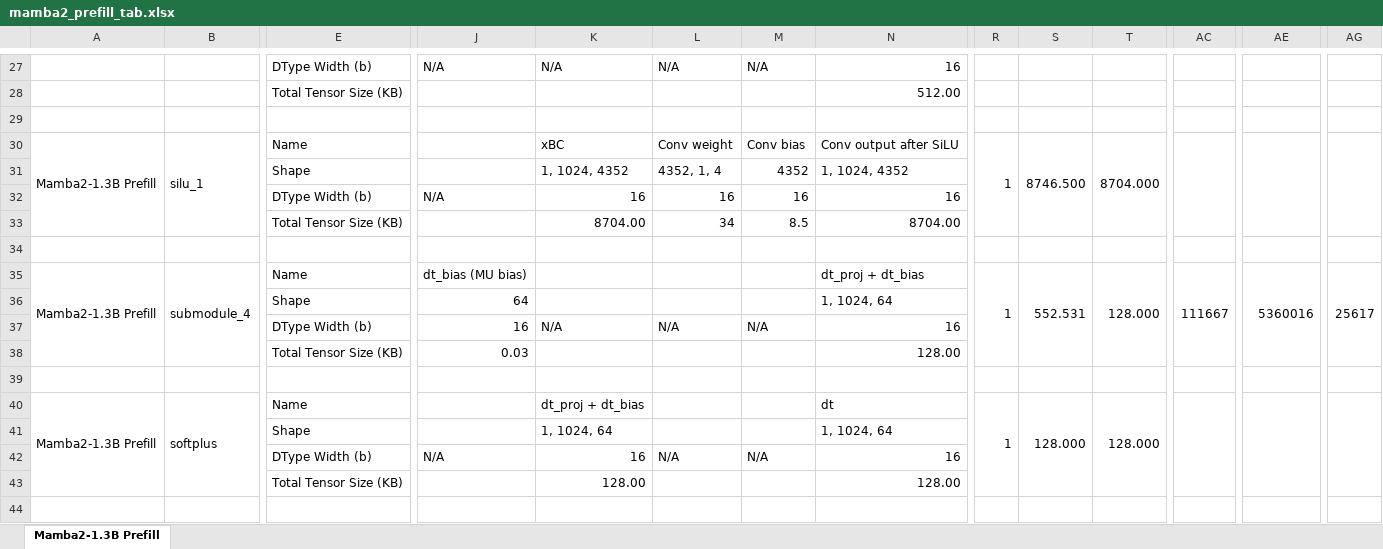
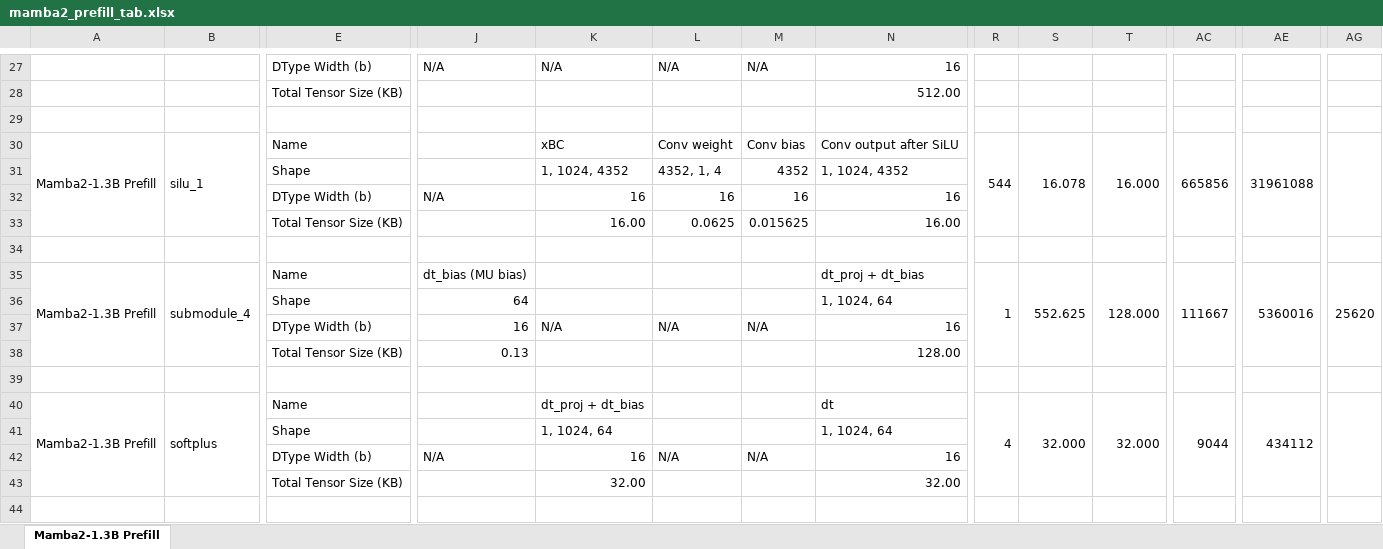
Before and after one commit to StanfordAHA/voyager, an Excel workbook: mamba2_prefill_tab.xlsx, sheet Mamba2-1.3B Prefill, drawn as a sheet; only a part is shown, gaps mark what is left out; values as stored, in another font and other column widths than the file's, no cell formats; removed rows and columns are numbered as before the commit, all else as after; rows hold the shown columns only; the diff covers the shown part only; the diff names each change by its address in the sheet, - before the commit and + after, or states it on an @@ line.

Commit message:
Add the Mamba2 non-GEMM bring-up flows and fused Llama golds
Kernels brought up in Zircon RTL with these flows (drivers, host checks,
metadata and parser options):
- RMSNorm (block, norm_f, gated norm two-pass), conv1d + SiLU, softplus
- fused MX quantize: 5 single-IO and 4 multi-IO layers
- cumsum (dim -1), col cumsum, fused decay chain, exp(a_cum)
- mul_6, x * dt, scores * decay, X_end, state decay, + D * x with the gate
- transposes: permute, permute_2/3, transpose
- Llama: 6 fused quantize layers and the single-pass RMSNorm golds
Parser: CGRA run tiling and gold views (CGRA_RUN_DIGITS, CGRA_EXTRA_INPUTS,
CGRA_GOLD_VIEW/TILE/KEEP), IO reshapes, E8M0 zero-block and fused-scale
golds, RMSNorm and cumsum golds. Staging scripts take STAGE_MODEL. Sheet v27.

```diff
--- a/mamba2_prefill_tab.xlsx (sheet Mamba2-1.3B Prefill)
+++ b/mamba2_prefill_tab.xlsx (sheet Mamba2-1.3B Prefill)
-R30: 1
+R30: 544
-S30: 8746.500
+S30: 16.078
-T30: 8704.000
+T30: 16.000
-AC30: (empty)
+AC30: 665856
-AE30: (empty)
+AE30: 31961088
-row 33:  |  | Total Tensor Size (KB) |  | 8704.00 | 34 | 8.5 | 8704.00
+row 33:  |  | Total Tensor Size (KB) |  | 16.00 | 0.0625 | 0.015625 | 16.00
-S35: 552.531
+S35: 552.625
-AG35: 25617
+AG35: 25620
-J38: 0.03
+J38: 0.13
-R40: 1
+R40: 4
-S40: 128.000
+S40: 32.000
-T40: 128.000
+T40: 32.000
-AC40: (empty)
+AC40: 9044
-AE40: (empty)
+AE40: 434112
-row 43:  |  | Total Tensor Size (KB) |  | 128.00 |  |  | 128.00
+row 43:  |  | Total Tensor Size (KB) |  | 32.00 |  |  | 32.00
```
Also changed, not shown: 16 added rows, 41 removed rows, 157 edited cells and merged cells elsewhere in this sheet, cell formats, formulas that keep their value, 42 other files.
